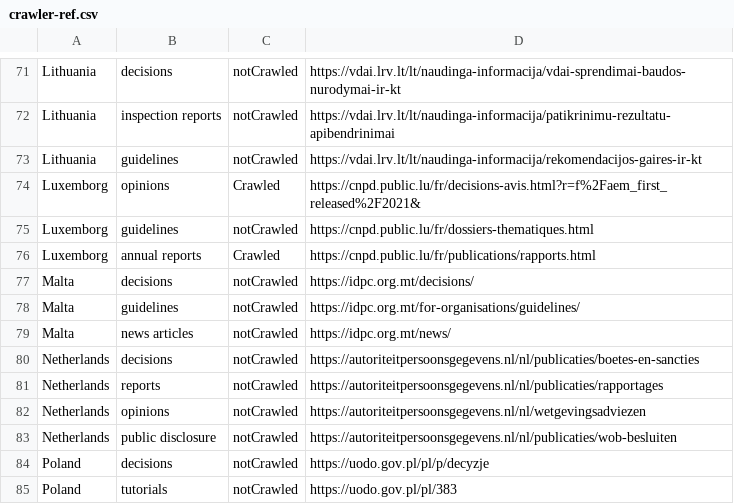
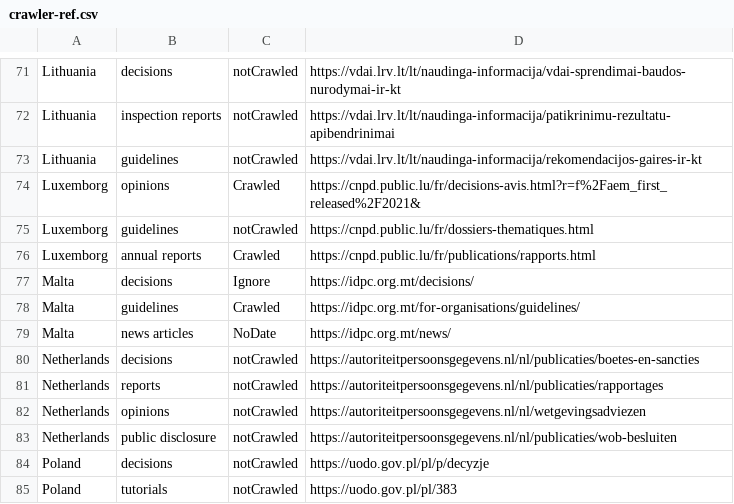
Before and after one commit to GDPRxiv/crawler, a CSV file: pygdpr/crawler-ref.csv, drawn as a sheet; only a part is shown, gaps mark what is left out.

```diff
--- a/pygdpr/crawler-ref.csv
+++ b/pygdpr/crawler-ref.csv
@@ -76,5 +76,5 @@ Luxemborg,guidelines,notCrawled,https://cnpd.public.lu/fr/dossiers-thematiques.h
 Luxemborg,annual reports,Crawled,https://cnpd.public.lu/fr/publications/rapports.html
-Malta,decisions,notCrawled,https://idpc.org.mt/decisions/
-Malta,guidelines,notCrawled,https://idpc.org.mt/for-organisations/guidelines/
-Malta,news articles,notCrawled,https://idpc.org.mt/news/
+Malta,decisions,Ignore,https://idpc.org.mt/decisions/
+Malta,guidelines,Crawled,https://idpc.org.mt/for-organisations/guidelines/
+Malta,news articles,NoDate,https://idpc.org.mt/news/
 Netherlands,decisions,notCrawled,https://autoriteitpersoonsgegevens.nl/nl/publicaties/boetes-en-sancties
```
Also changed, not shown: 4 other files.
